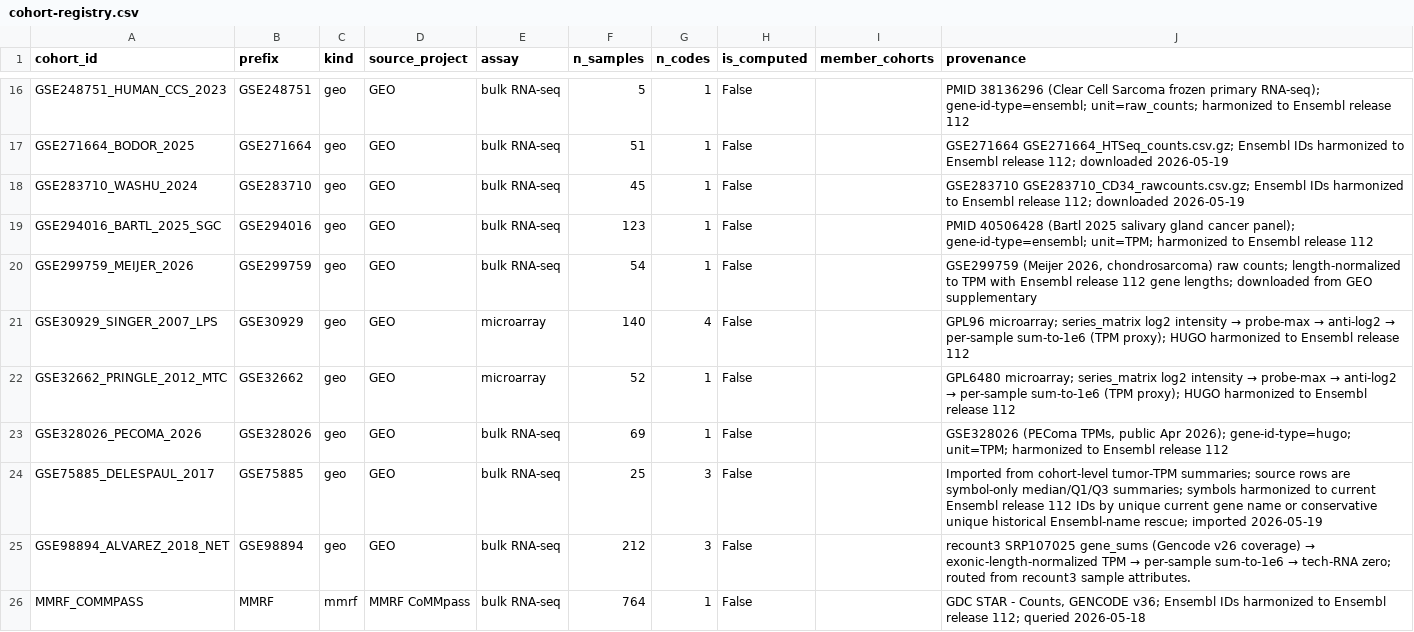
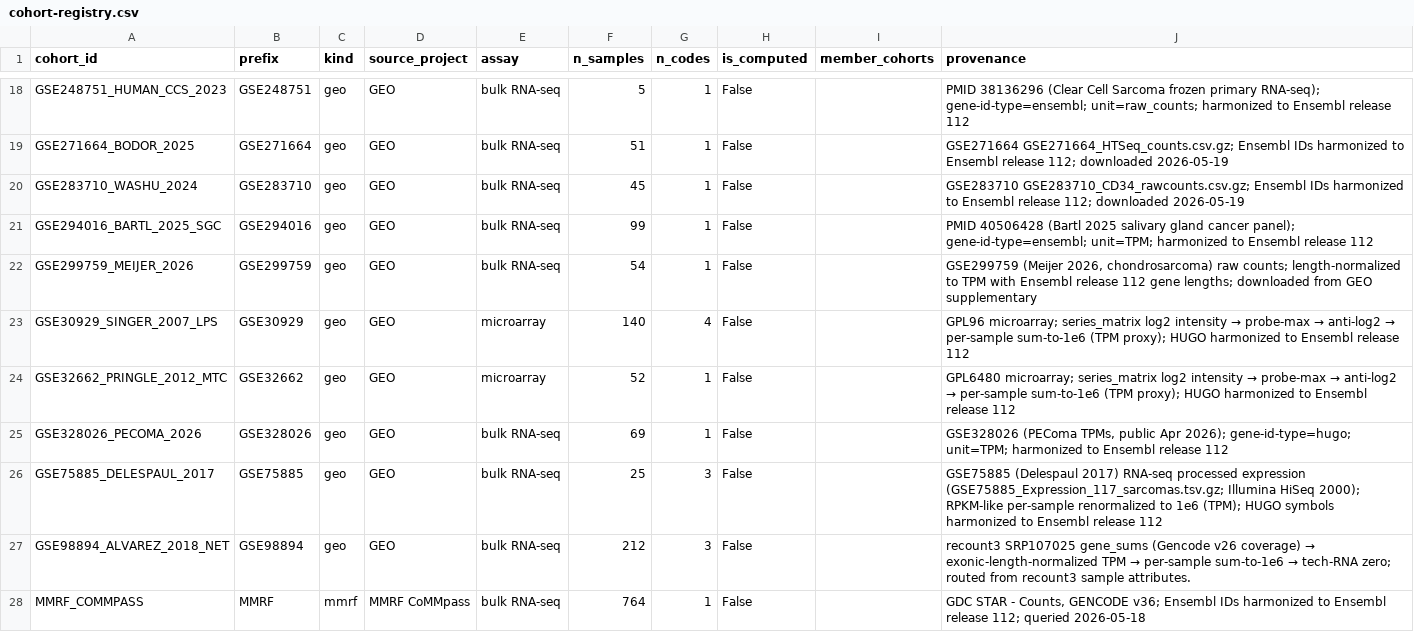
Before and after one commit to pirl-unc/pirlygenes, a CSV file: pirlygenes/data/cohort-registry.csv, drawn as a sheet; only a part is shown, gaps mark what is left out; the diff covers the shown part only.

```diff
--- a/pirlygenes/data/cohort-registry.csv
+++ b/pirlygenes/data/cohort-registry.csv
@@ -18,3 +20,3 @@ GSE271664_BODOR_2025,GSE271664,geo,GEO,bulk RNA-seq,51,1,False,,GSE271664 GSE271
 GSE283710_WASHU_2024,GSE283710,geo,GEO,bulk RNA-seq,45,1,False,,GSE283710 GSE283710_CD34_rawcounts.csv.gz; Ensembl IDs harmonized to Ensembl release 112; downloaded 2026-05-19
-GSE294016_BARTL_2025_SGC,GSE294016,geo,GEO,bulk RNA-seq,123,1,False,,PMID 40506428 (Bartl 2025 salivary gland cancer panel); gene-id-type=ensembl; unit=TPM; harmonized to Ensembl release 112
+GSE294016_BARTL_2025_SGC,GSE294016,geo,GEO,bulk RNA-seq,99,1,False,,PMID 40506428 (Bartl 2025 salivary gland cancer panel); gene-id-type=ensembl; unit=TPM; harmonized to Ensembl release 112
 GSE299759_MEIJER_2026,GSE299759,geo,GEO,bulk RNA-seq,54,1,False,,"GSE299759 (Meijer 2026, chondrosarcoma) raw counts; length-normalized to TPM with Ensembl release 112 gene lengths; downloaded from GEO supplementary"
@@ -23,3 +25,3 @@ GSE32662_PRINGLE_2012_MTC,GSE32662,geo,GEO,microarray,52,1,False,,GPL6480 microa
 GSE328026_PECOMA_2026,GSE328026,geo,GEO,bulk RNA-seq,69,1,False,,"GSE328026 (PEComa TPMs, public Apr 2026); gene-id-type=hugo; unit=TPM; harmonized to Ensembl release 112"
-GSE75885_DELESPAUL_2017,GSE75885,geo,GEO,bulk RNA-seq,25,3,False,,Imported from cohort-level tumor-TPM summaries; source rows are symbol-only median/Q1/Q3 summaries; symbols harmonized to current Ensembl release 112 IDs by unique current gene name or conservative unique historical Ensembl-name rescue; imported 2026-05-19
+GSE75885_DELESPAUL_2017,GSE75885,geo,GEO,bulk RNA-seq,25,3,False,,GSE75885 (Delespaul 2017) RNA-seq processed expression (GSE75885_Expression_117_sarcomas.tsv.gz; Illumina HiSeq 2000); RPKM-like per-sample renormalized to 1e6 (TPM); HUGO symbols harmonized to Ensembl release 112
 GSE98894_ALVAREZ_2018_NET,GSE98894,geo,GEO,bulk RNA-seq,212,3,False,,recount3 SRP107025 gene_sums (Gencode v26 coverage) → exonic-length-normalized TPM → per-sample sum-to-1e6 → tech-RNA zero; routed from recount3 sample attributes.
```
Also changed, not shown: 4 added rows, 4 removed rows, 1 moved row and 5 edited cells elsewhere in this file, 2 other files.
